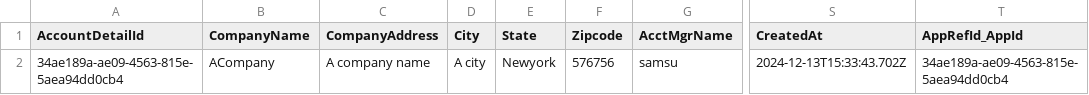
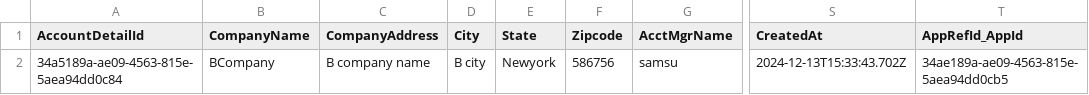
Before and after one commit to dteenergy/EnergyHub, a CSV file: db/data/dteConsentApp-AccountDetail.csv, drawn as a sheet; only a part is shown, gaps mark what is left out; the diff names each change by its address in the sheet, - before the commit and + after, or states it on an @@ line.

```diff
--- a/db/data/dteConsentApp-AccountDetail.csv
+++ b/db/data/dteConsentApp-AccountDetail.csv
-A2 (AccountDetailId): 34ae189a-ae09-4563-815e-5aea94dd0cb4
+A2 (AccountDetailId): 34a5189a-ae09-4563-815e-5aea94dd0c84
-B2 (CompanyName): ACompany
+B2 (CompanyName): BCompany
-C2 (CompanyAddress): A company name
+C2 (CompanyAddress): B company name
-D2 (City): A city
+D2 (City): B city
-F2 (Zipcode): 576756
+F2 (Zipcode): 586756
-T2 (AppRefId_AppId): 34ae189a-ae09-4563-815e-5aea94dd0cb4
+T2 (AppRefId_AppId): 34ae189a-ae09-4563-815e-5aea94dd0cb5
```
Also changed, not shown: db/data/dteConsentApp-ApplicationConsent.csv, db/data/dteConsentApp-ApplicationDetail.csv, 5 other files.
